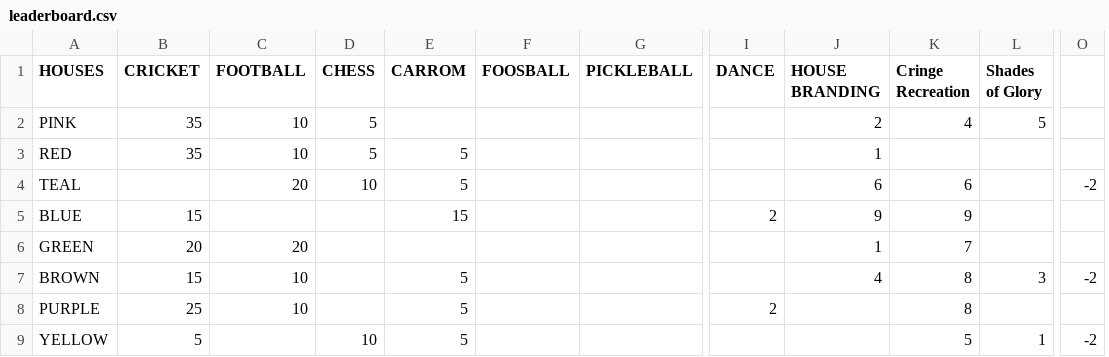
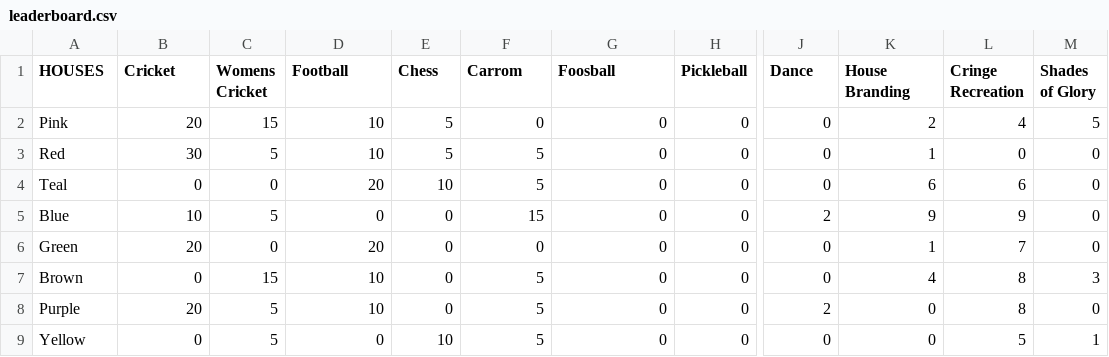
Before and after one commit to utkarsh-T19/isl-3, a CSV file: public/data/leaderboard.csv, drawn as a sheet; only a part is shown, gaps mark what is left out; removed rows and columns are numbered as before the commit, all else as after; rows hold the shown columns only; the diff covers the shown part only; the diff names each change by its address in the sheet, - before the commit and + after, or states it on an @@ line.

Commit message:
Update leaderboard.csv via Admin Panel

```diff
--- a/public/data/leaderboard.csv
+++ b/public/data/leaderboard.csv
+column C (Womens Cricket), rows 2-7: 15 | 5 | 0 | 5 | 0 | 15; row 9: 5
-column F (FOOSBALL), empty
+column H (Pickleball), rows 2-7: all 0; row 9: 0
-column O, rows 4-7: -2 |  |  | -2; row 9: -2
-B1: CRICKET
+B1: Cricket
-D1: FOOTBALL
+D1: Football
-E1: CHESS
+E1: Chess
-F1: CARROM
+F1: Carrom
-G1: PICKLEBALL
+G1: Foosball
-J1: DANCE
+J1: Dance
-K1: HOUSE BRANDING
+K1: House Branding
-A2 (HOUSES): PINK
+A2 (HOUSES): Pink
-B2 (Cricket): 35
+B2 (Cricket): 20
-F2 (Carrom): (empty)
+F2 (Carrom): 0
-G2:G7 (Foosball): (empty)
+G2:G7 (Foosball): 0
-J2:J4 (Dance): (empty)
+J2:J4 (Dance): 0
-A3 (HOUSES): RED
+A3 (HOUSES): Red
-B3 (Cricket): 35
+B3 (Cricket): 30
-L3 (Cringe Recreation): (empty)
+L3 (Cringe Recreation): 0
-M3:M6 (Shades of Glory): (empty)
+M3:M6 (Shades of Glory): 0
-A4 (HOUSES): TEAL
+A4 (HOUSES): Teal
-B4 (Cricket): (empty)
+B4 (Cricket): 0
-A5 (HOUSES): BLUE
+A5 (HOUSES): Blue
-B5 (Cricket): 15
+B5 (Cricket): 10
-D5 (Football): (empty)
+D5 (Football): 0
-E5:E7 (Chess): (empty)
+E5:E7 (Chess): 0
-A6 (HOUSES): GREEN
+A6 (HOUSES): Green
-F6 (Carrom): (empty)
+F6 (Carrom): 0
-J6:J7 (Dance): (empty)
+J6:J7 (Dance): 0
-A7 (HOUSES): BROWN
+A7 (HOUSES): Brown
-B7 (Cricket): 15
+B7 (Cricket): 0
-row 8: PURPLE | 25 | 10 |  | 5 |  |  | 2 |  | 8
+row 8: Purple | 20 | 5 | 10 | 0 | 5 | 0 | 0 | 2 | 0 | 8 | 0
-A9 (HOUSES): YELLOW
+A9 (HOUSES): Yellow
-B9 (Cricket): 5
+B9 (Cricket): 0
-D9 (Football): (empty)
+D9 (Football): 0
-G9 (Foosball): (empty)
+G9 (Foosball): 0
-J9 (Dance): (empty)
+J9 (Dance): 0
-K9 (House Branding): (empty)
+K9 (House Branding): 0
```
Also changed, not shown: 1 edited cell elsewhere in this file.
